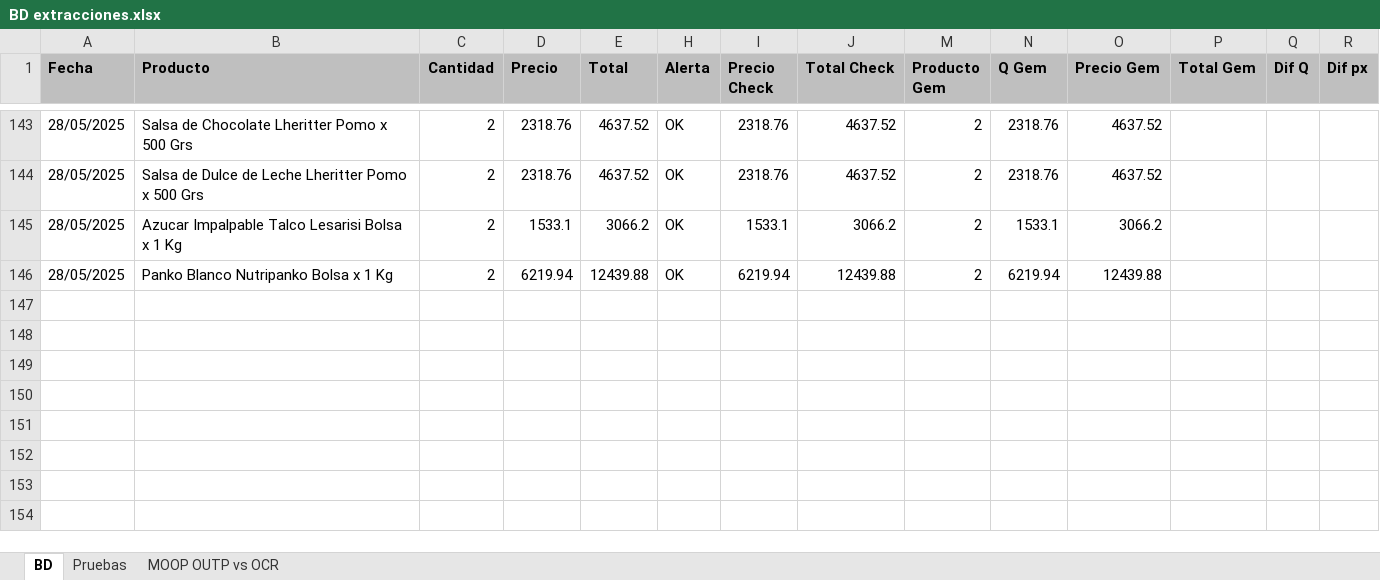
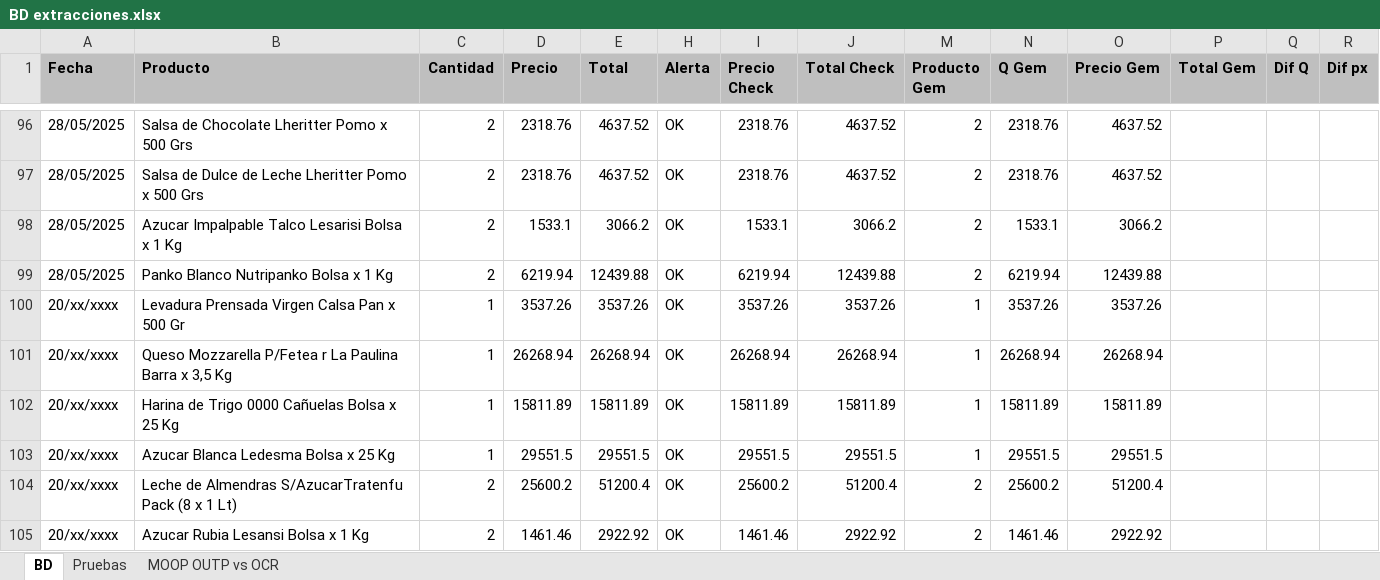
Before and after one commit to MateoLesni/lector_de_facturas, an Excel workbook: BD extracciones.xlsx, sheet BD, drawn as a sheet; only a part is shown, gaps mark what is left out; values as stored, in another font and other column widths than the file's, no borders; rows hold the shown columns only; the diff covers the shown part only; the diff names each change by its address in the sheet, - before the commit and + after, or states it on an @@ line.

```diff
--- a/BD extracciones.xlsx (sheet BD)
+++ b/BD extracciones.xlsx (sheet BD)
+row 100: 20/xx/xxxx | Levadura Prensada Virgen Calsa Pan x 500 Gr | 1 | 3537.26 | 3537.26 | OK | 3537.26 | 3537.26 | 1 | 3537.26 | 3537.26
+row 101: 20/xx/xxxx | Queso Mozzarella P/Fetea r La Paulina Barra x 3,5 Kg | 1 | 26268.94 | 26268.94 | OK | 26268.94 | 26268.94 | 1 | 26268.94 | 26268.94
+row 102: 20/xx/xxxx | Harina de Trigo 0000 Cañuelas Bolsa x 25 Kg | 1 | 15811.89 | 15811.89 | OK | 15811.89 | 15811.89 | 1 | 15811.89 | 15811.89
+row 103: 20/xx/xxxx | Azucar Blanca Ledesma Bolsa x 25 Kg | 1 | 29551.5 | 29551.5 | OK | 29551.5 | 29551.5 | 1 | 29551.5 | 29551.5
+row 104: 20/xx/xxxx | Leche de Almendras S/AzucarTratenfu Pack (8 x 1 Lt) | 2 | 25600.2 | 51200.4 | OK | 25600.2 | 51200.4 | 2 | 25600.2 | 51200.4
+row 105: 20/xx/xxxx | Azucar Rubia Lesansi Bolsa x 1 Kg | 2 | 1461.46 | 2922.92 | OK | 1461.46 | 2922.92 | 2 | 1461.46 | 2922.92
```
Also changed, not shown: other rows of this sheet, hidden cells, 2 other files.
